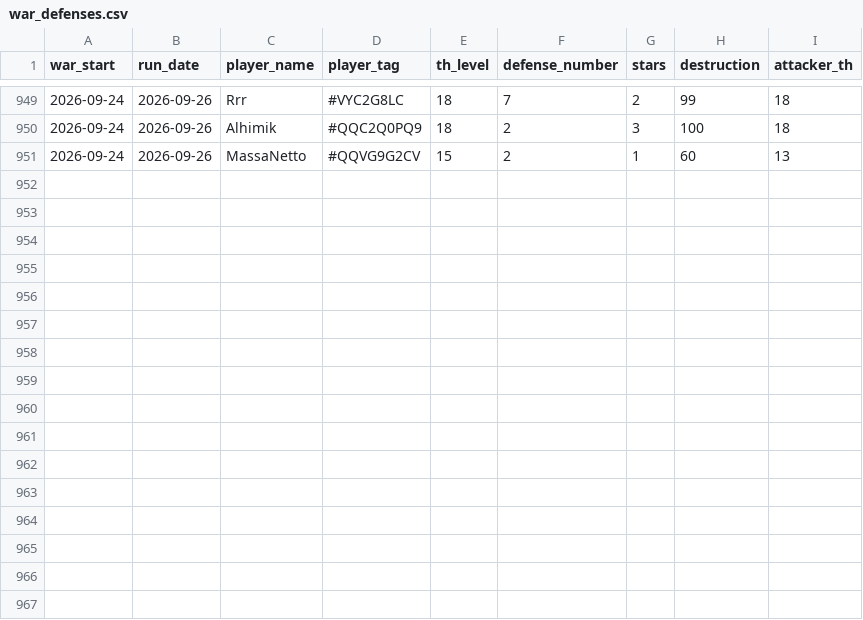
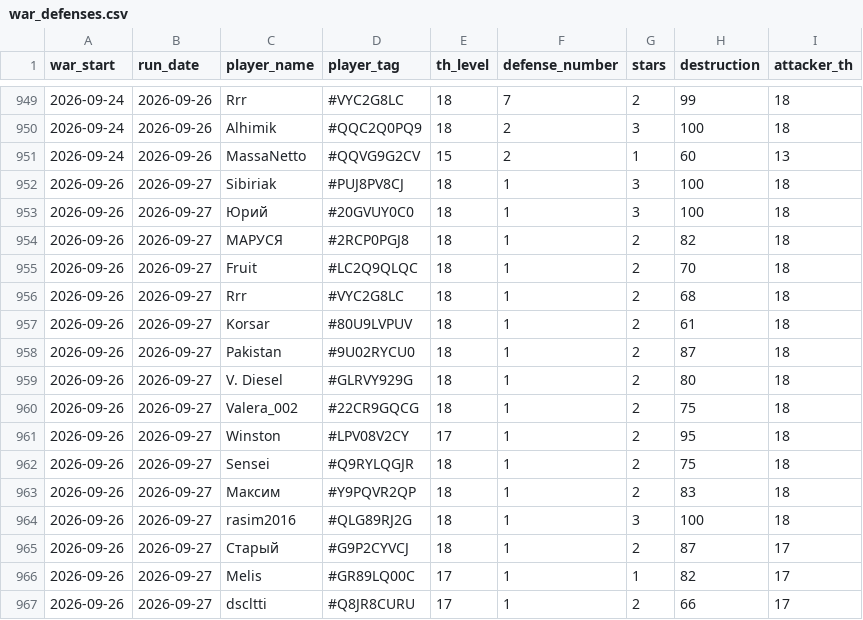
Before and after one commit to irisMoonwhisper/clash-of-clansh-scripts, a CSV file: war_defenses.csv, drawn as a sheet; only a part is shown, gaps mark what is left out; the diff names each change by its address in the sheet, - before the commit and + after, or states it on an @@ line.

```diff
--- a/war_defenses.csv
+++ b/war_defenses.csv
+row 952: 2026-09-26 | 2026-09-27 | Sibiriak | #PUJ8PV8CJ | 18 | 1 | 3 | 100 | 18
+row 953: 2026-09-26 | 2026-09-27 | Юрий | #20GVUY0C0 | 18 | 1 | 3 | 100 | 18
+row 954: 2026-09-26 | 2026-09-27 | МАРУСЯ | #2RCP0PGJ8 | 18 | 1 | 2 | 82 | 18
+row 955: 2026-09-26 | 2026-09-27 | Fruit | #LC2Q9QLQC | 18 | 1 | 2 | 70 | 18
+row 956: 2026-09-26 | 2026-09-27 | Rrr | #VYC2G8LC | 18 | 1 | 2 | 68 | 18
+row 957: 2026-09-26 | 2026-09-27 | Korsar | #80U9LVPUV | 18 | 1 | 2 | 61 | 18
+row 958: 2026-09-26 | 2026-09-27 | Pakistan | #9U02RYCU0 | 18 | 1 | 2 | 87 | 18
+row 959: 2026-09-26 | 2026-09-27 | V. Diesel | #GLRVY929G | 18 | 1 | 2 | 80 | 18
+row 960: 2026-09-26 | 2026-09-27 | Valera_002 | #22CR9GQCG | 18 | 1 | 2 | 75 | 18
+row 961: 2026-09-26 | 2026-09-27 | Winston | #LPV08V2CY | 17 | 1 | 2 | 95 | 18
+row 962: 2026-09-26 | 2026-09-27 | Sensei | #Q9RYLQGJR | 18 | 1 | 2 | 75 | 18
+row 963: 2026-09-26 | 2026-09-27 | Максим | #Y9PQVR2QP | 18 | 1 | 2 | 83 | 18
+row 964: 2026-09-26 | 2026-09-27 | rasim2016 | #QLG89RJ2G | 18 | 1 | 3 | 100 | 18
+row 965: 2026-09-26 | 2026-09-27 | Старый | #G9P2CYVCJ | 18 | 1 | 2 | 87 | 17
+row 966: 2026-09-26 | 2026-09-27 | Melis | #GR89LQ00C | 17 | 1 | 1 | 82 | 17
+row 967: 2026-09-26 | 2026-09-27 | dscltti | #Q8JR8CURU | 17 | 1 | 2 | 66 | 17
```
Also changed, not shown: war_attacks.csv.
